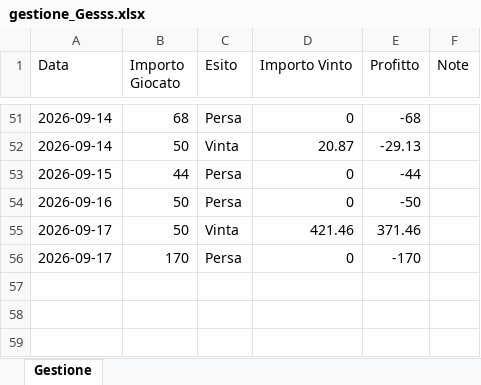
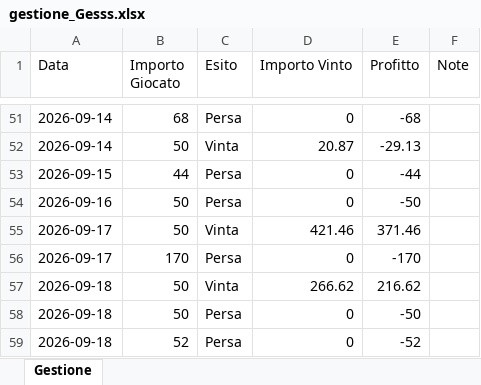
Before and after one commit to Gesss26/GesssAI-Pro---Auto, an Excel workbook: excel/gestione_Gesss.xlsx, sheet Gestione, drawn as a sheet; only a part is shown, gaps mark what is left out; values as stored, in another font and other column widths than the file's, no borders; the diff names each change by its address in the sheet, - before the commit and + after, or states it on an @@ line.

Commit message:
Update Gesss - 2026-09-18T20:48:01

```diff
--- a/excel/gestione_Gesss.xlsx (sheet Gestione)
+++ b/excel/gestione_Gesss.xlsx (sheet Gestione)
+row 57: 2026-09-18 | 50 | Vinta | 266.62 | 216.62
+row 58: 2026-09-18 | 50 | Persa | 0 | -50
+row 59: 2026-09-18 | 52 | Persa | 0 | -52
```
